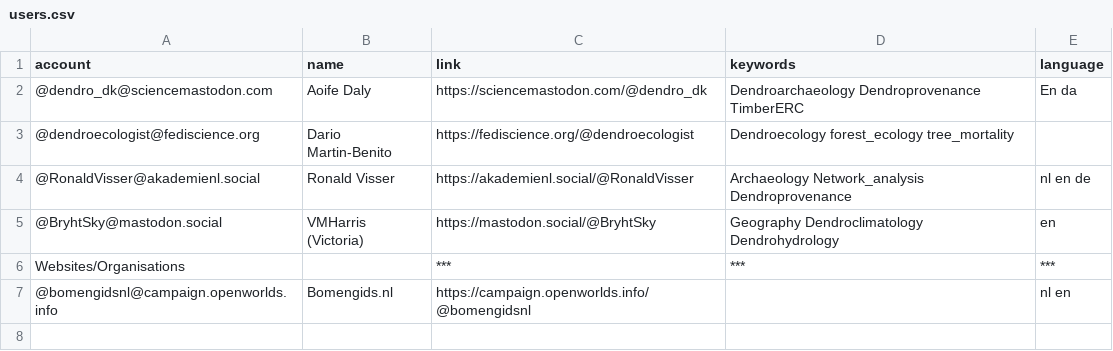
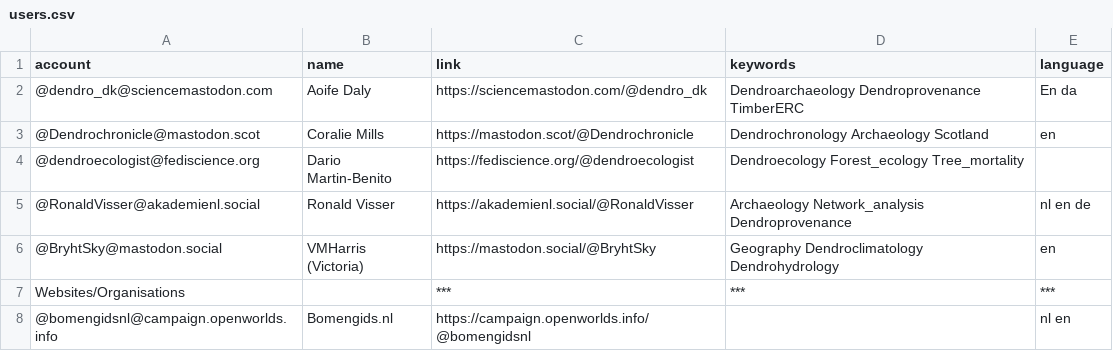
Before and after one commit to RonaldVisser/Mastodon-Dendrochronology, a CSV file: resources/users.csv, drawn as a sheet.

Commit message:
Update users.csv

```diff
--- a/resources/users.csv
+++ b/resources/users.csv
@@ -2,3 +2,4 @@ account,name,link,keywords,language
 @dendro_dk@sciencemastodon.com,Aoife Daly,https://sciencemastodon.com/@dendro_dk,Dendroarchaeology Dendroprovenance TimberERC,En da
-@dendroecologist@fediscience.org,Dario Martin-Benito,https://fediscience.org/@dendroecologist,Dendroecology forest_ecology tree_mortality,
+@Dendrochronicle@mastodon.scot,Coralie Mills,https://mastodon.scot/@Dendrochronicle,Dendrochronology Archaeology Scotland,en
+@dendroecologist@fediscience.org,Dario Martin-Benito,https://fediscience.org/@dendroecologist,Dendroecology Forest_ecology Tree_mortality,
 @RonaldVisser@akademienl.social,Ronald Visser, https://akademienl.social/@RonaldVisser,Archaeology Network_analysis Dendroprovenance, nl en de
```
